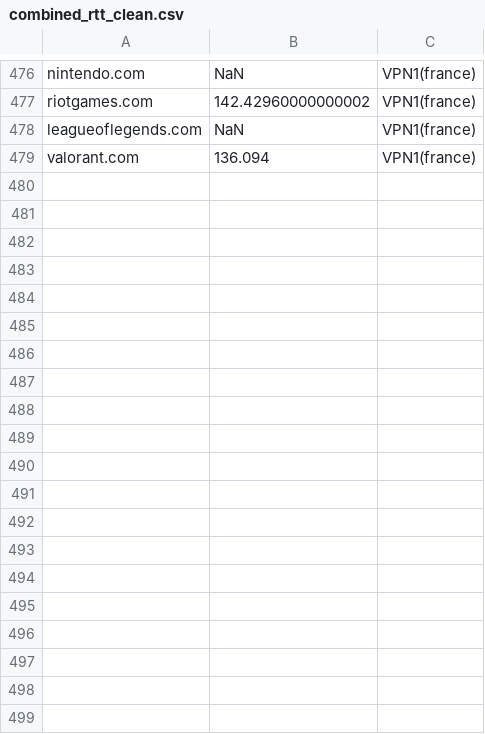
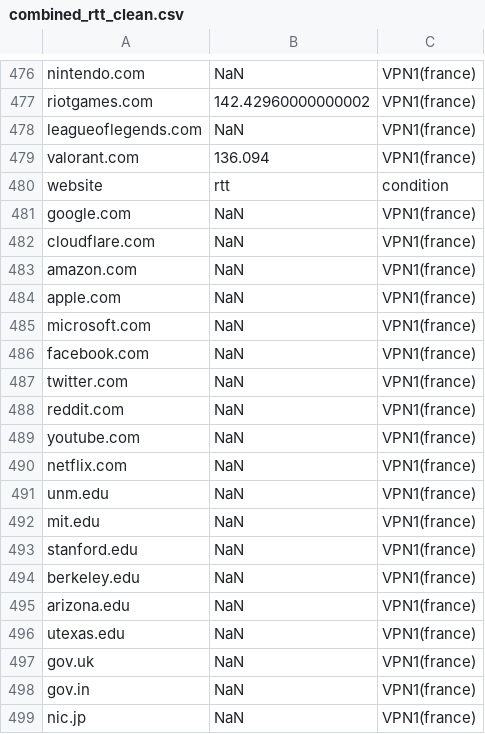
Before and after one commit to biancasolano/Network-Monitoring-Project, a CSV file: csv_files/combined_rtt_clean.csv, drawn as a sheet; only a part is shown, gaps mark what is left out; the diff covers the shown part only.

```diff
--- a/csv_files/combined_rtt_clean.csv
+++ b/csv_files/combined_rtt_clean.csv
@@ -479 +479,21 @@ leagueoflegends.com,NaN,VPN1(france)
 valorant.com,136.094,VPN1(france)
+website,rtt,condition
+google.com,NaN,VPN1(france)
+cloudflare.com,NaN,VPN1(france)
+amazon.com,NaN,VPN1(france)
+apple.com,NaN,VPN1(france)
+microsoft.com,NaN,VPN1(france)
+facebook.com,NaN,VPN1(france)
+twitter.com,NaN,VPN1(france)
+reddit.com,NaN,VPN1(france)
+youtube.com,NaN,VPN1(france)
+netflix.com,NaN,VPN1(france)
+unm.edu,NaN,VPN1(france)
+mit.edu,NaN,VPN1(france)
+stanford.edu,NaN,VPN1(france)
+berkeley.edu,NaN,VPN1(france)
+arizona.edu,NaN,VPN1(france)
+utexas.edu,NaN,VPN1(france)
+gov.uk,NaN,VPN1(france)
+gov.in,NaN,VPN1(france)
+nic.jp,NaN,VPN1(france)
```
Also changed, not shown: 38 added rows elsewhere in this file, 14 other files.
